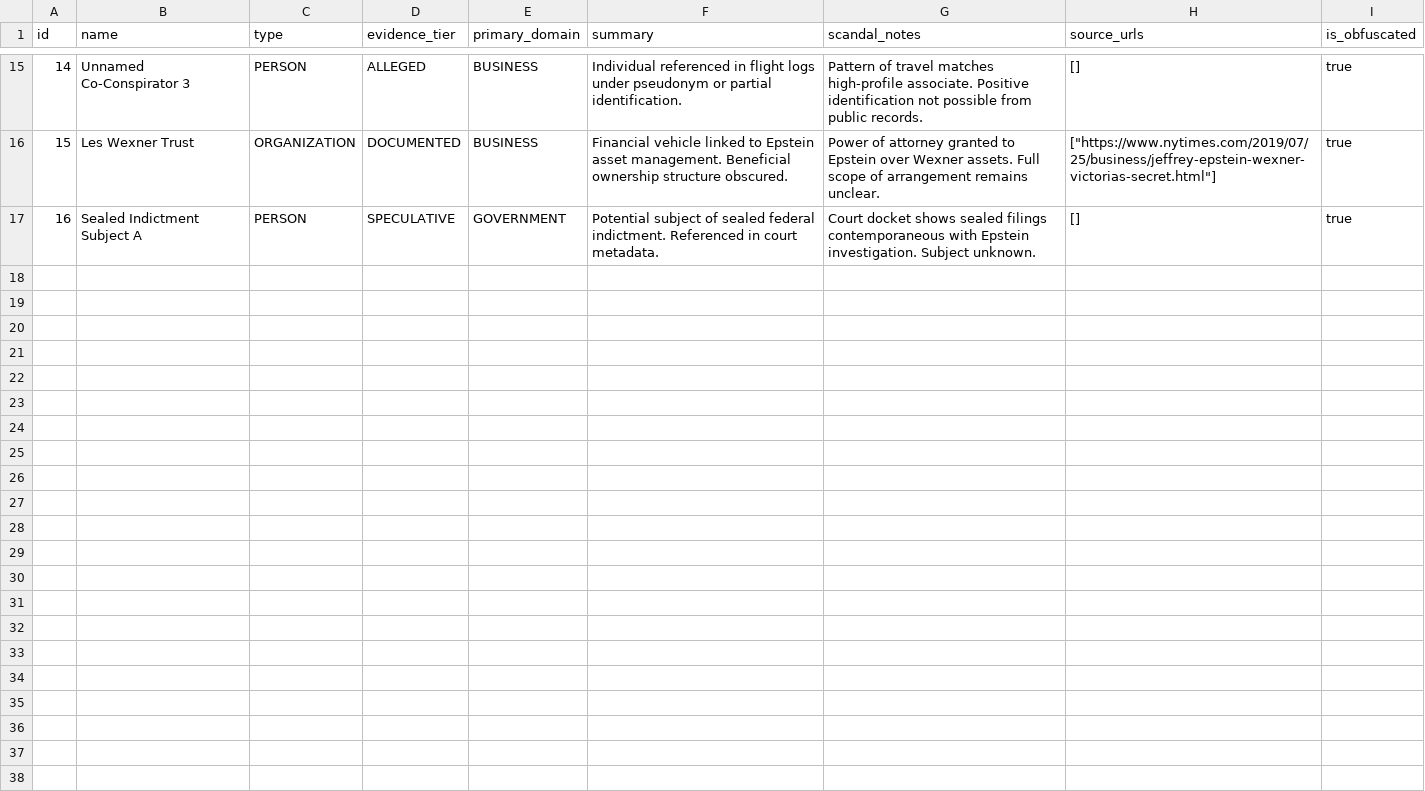
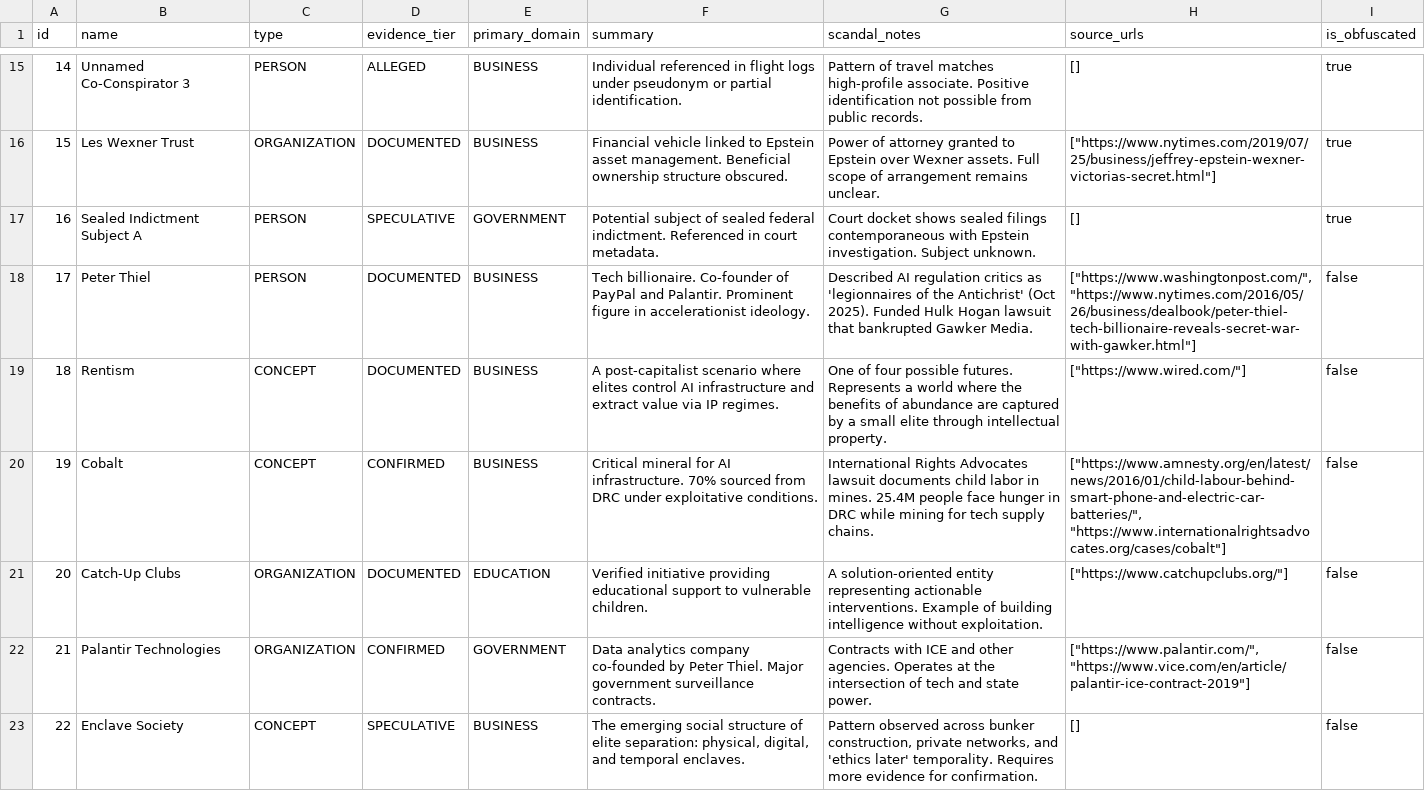
Before and after one commit to raulromero2968-svg/apex-intelligence-center, a CSV file: packages/db/seeds/truth-tier/entities.csv, drawn as a sheet; only a part is shown, gaps mark what is left out; the diff names each change by its address in the sheet, - before the commit and + after, or states it on an @@ line.

```diff
--- a/packages/db/seeds/truth-tier/entities.csv
+++ b/packages/db/seeds/truth-tier/entities.csv
+row 18: 17 | Peter Thiel | PERSON | DOCUMENTED | BUSINESS | Tech billionaire. Co-founder of PayPal and Palantir. Prominent figure in accelerationist ideology. | Described AI regulation critics as 'legionnaires of the Antichrist' (Oct 2025). Funded Hulk Hogan lawsuit that bankrupted Gawker Media. | ["https://www.washingtonpost.com/", "https://www.nytimes.com/2016/05/26/business/dealbook/peter-thiel-tech-billionaire-reveals-secret-war-with-gawker.html"] | false
+row 19: 18 | Rentism | CONCEPT | DOCUMENTED | BUSINESS | A post-capitalist scenario where elites control AI infrastructure and extract value via IP regimes. | One of four possible futures. Represents a world where the benefits of abundance are captured by a small elite through intellectual property. | ["https://www.wired.com/"] | false
+row 20: 19 | Cobalt | CONCEPT | CONFIRMED | BUSINESS | Critical mineral for AI infrastructure. 70% sourced from DRC under exploitative conditions. | International Rights Advocates lawsuit documents child labor in mines. 25.4M people face hunger in DRC while mining for tech supply chains. | ["https://www.amnesty.org/en/latest/news/2016/01/child-labour-behind-smart-phone-and-electric-car-batteries/", "https://www.internationalrightsadvocates.org/cases/cobalt"] | false
+row 21: 20 | Catch-Up Clubs | ORGANIZATION | DOCUMENTED | EDUCATION | Verified initiative providing educational support to vulnerable children. | A solution-oriented entity representing actionable interventions. Example of building intelligence without exploitation. | ["https://www.catchupclubs.org/"] | false
+row 22: 21 | Palantir Technologies | ORGANIZATION | CONFIRMED | GOVERNMENT | Data analytics company co-founded by Peter Thiel. Major government surveillance contracts. | Contracts with ICE and other agencies. Operates at the intersection of tech and state power. | ["https://www.palantir.com/", "https://www.vice.com/en/article/palantir-ice-contract-2019"] | false
+row 23: 22 | Enclave Society | CONCEPT | SPECULATIVE | BUSINESS | The emerging social structure of elite separation: physical, digital, and temporal enclaves. | Pattern observed across bunker construction, private networks, and 'ethics later' temporality. Requires more evidence for confirmation. | [] | false
```
Also changed, not shown: packages/db/seeds/truth-tier/relationships.csv, 3 other files.
